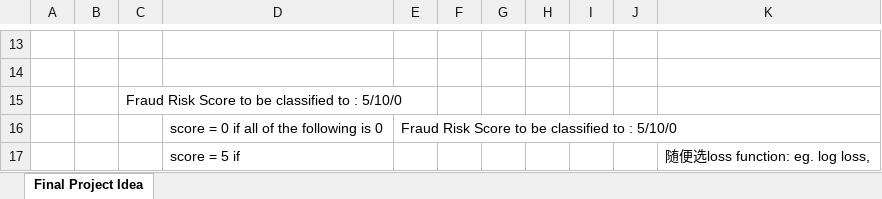
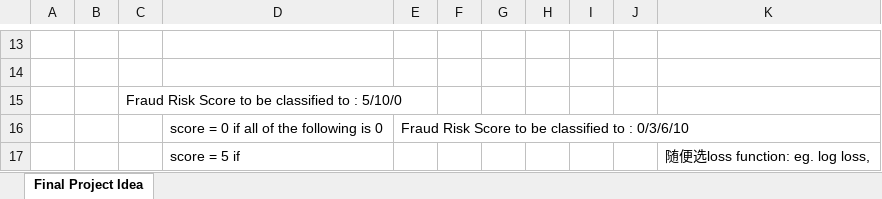
Before and after one commit to ivwangYW/5100CS_Group_Final_Project_Expense-AI, an Excel workbook: Guide/Diagram 3 - Fraud Risk Score Worksheet.xlsx, sheet Final Project Idea, drawn as a sheet; only a part is shown, gaps mark what is left out; values as stored, in another font and other column widths than the file's, no borders; the diff covers the shown part only; the diff names each change by its address in the sheet, - before the commit and + after, or states it on an @@ line.

Commit message:
updated MDP diagram, fraud feature labels

```diff
--- a/Guide/Diagram 3 - Fraud Risk Score Worksheet.xlsx (sheet Final Project Idea)
+++ b/Guide/Diagram 3 - Fraud Risk Score Worksheet.xlsx (sheet Final Project Idea)
-E16: …to : 5/10/0
+E16: …to : 0/3/6/10
```
Also changed, not shown: 2 edited cells elsewhere in this sheet, 3 other files.
